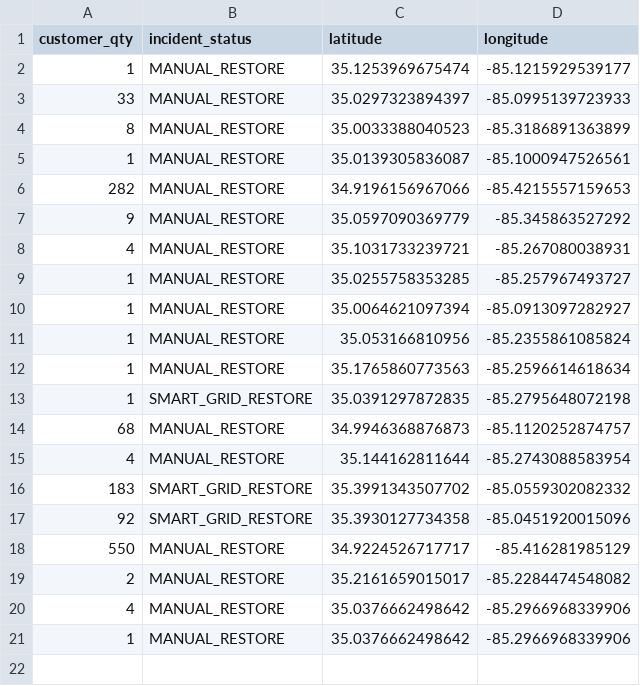
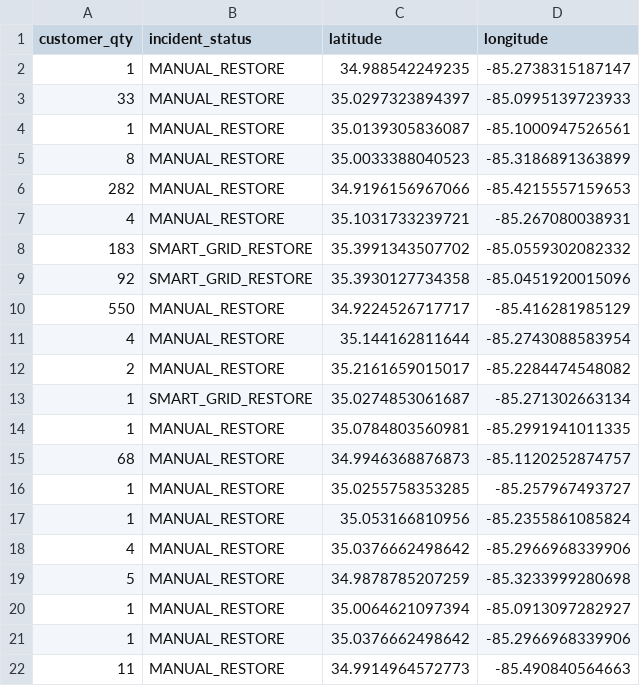
Before and after one commit to officeofperformancemanagement/public-epb-data, a CSV file: restores.csv, drawn as a sheet.

```diff
--- a/restores.csv
+++ b/restores.csv
@@ -1,16 +1,8 @@
 customer_qty,incident_status,latitude,longitude
-1,MANUAL_RESTORE,35.1253969675474,-85.1215929539177
+1,MANUAL_RESTORE,34.988542249235,-85.2738315187147
 33,MANUAL_RESTORE,35.0297323894397,-85.0995139723933
+1,MANUAL_RESTORE,35.0139305836087,-85.1000947526561
 8,MANUAL_RESTORE,35.0033388040523,-85.3186891363899
-1,MANUAL_RESTORE,35.0139305836087,-85.1000947526561
 282,MANUAL_RESTORE,34.9196156967066,-85.4215557159653
-9,MANUAL_RESTORE,35.0597090369779,-85.345863527292
 4,MANUAL_RESTORE,35.1031733239721,-85.267080038931
-1,MANUAL_RESTORE,35.0255758353285,-85.257967493727
-1,MANUAL_RESTORE,35.0064621097394,-85.0913097282927
-1,MANUAL_RESTORE,35.053166810956,-85.2355861085824
-1,MANUAL_RESTORE,35.1765860773563,-85.2596614618634
-1,SMART_GRID_RESTORE,35.0391297872835,-85.2795648072198
-68,MANUAL_RESTORE,34.9946368876873,-85.1120252874757
-4,MANUAL_RESTORE,35.144162811644,-85.2743088583954
 183,SMART_GRID_RESTORE,35.3991343507702,-85.0559302082332
@@ -18,4 +10,13 @@ customer_qty,incident_status,latitude,longitude
 550,MANUAL_RESTORE,34.9224526717717,-85.416281985129
+4,MANUAL_RESTORE,35.144162811644,-85.2743088583954
 2,MANUAL_RESTORE,35.2161659015017,-85.2284474548082
+1,SMART_GRID_RESTORE,35.0274853061687,-85.271302663134
+1,MANUAL_RESTORE,35.0784803560981,-85.2991941011335
+68,MANUAL_RESTORE,34.9946368876873,-85.1120252874757
+1,MANUAL_RESTORE,35.0255758353285,-85.257967493727
+1,MANUAL_RESTORE,35.053166810956,-85.2355861085824
 4,MANUAL_RESTORE,35.0376662498642,-85.2966968339906
+5,MANUAL_RESTORE,34.9878785207259,-85.3233999280698
+1,MANUAL_RESTORE,35.0064621097394,-85.0913097282927
 1,MANUAL_RESTORE,35.0376662498642,-85.2966968339906
+11,MANUAL_RESTORE,34.9914964572773,-85.490840564663
```
Also changed, not shown: outages.csv, 2 other files.
